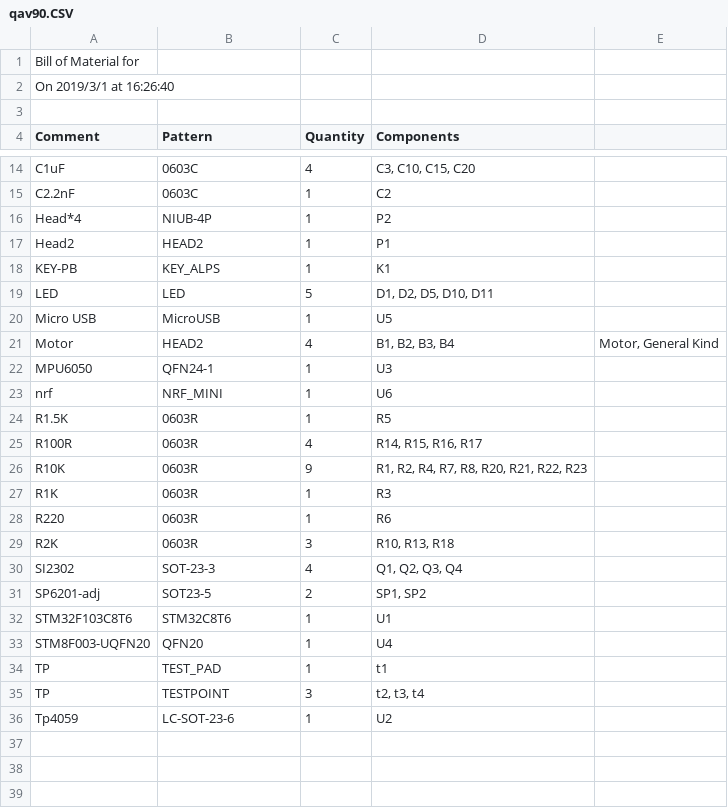
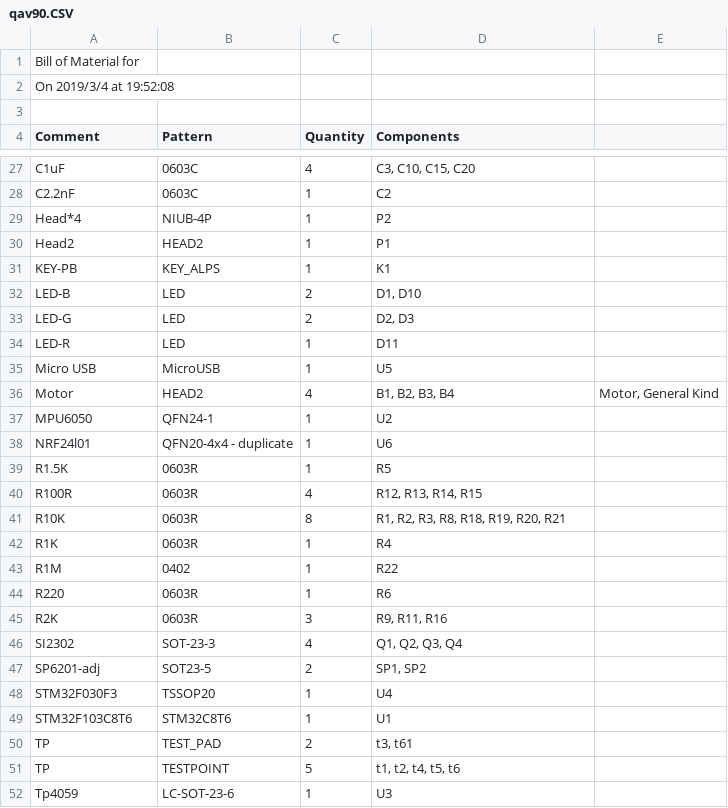
Before and after one commit to EmbeddedSystemClass/hardware, a CSV file: qav/qav90.CSV, drawn as a sheet; only a part is shown, gaps mark what is left out; the diff covers the shown part only.

```diff
--- a/qav/qav90.CSV
+++ b/qav/qav90.CSV
@@ -1,3 +1,3 @@
 "Bill of Material for "
-"On 2019/3/1 at 16:26:40"
+"On 2019/3/4 at 19:52:08"
 
@@ -18,19 +31,22 @@
 "KEY-PB","KEY_ALPS","1","K1",""
-"LED","LED","5","D1, D2, D5, D10, D11",""
+"LED-B","LED","2","D1, D10",""
+"LED-G","LED","2","D2, D3",""
+"LED-R","LED","1","D11",""
 "Micro USB","MicroUSB","1","U5",""
 "Motor","HEAD2","4","B1, B2, B3, B4","Motor, General Kind"
-"MPU6050","QFN24-1","1","U3",""
-"nrf","NRF_MINI","1","U6",""
+"MPU6050","QFN24-1","1","U2",""
+"NRF24l01","QFN20-4x4 - duplicate","1","U6",""
 "R1.5K","0603R","1","R5",""
-"R100R","0603R","4","R14, R15, R16, R17",""
-"R10K","0603R","9","R1, R2, R4, R7, R8, R20, R21, R22, R23",""
-"R1K","0603R","1","R3",""
+"R100R","0603R","4","R12, R13, R14, R15",""
+"R10K","0603R","8","R1, R2, R3, R8, R18, R19, R20, R21",""
+"R1K","0603R","1","R4",""
+"R1M","0402","1","R22",""
 "R220","0603R","1","R6",""
-"R2K","0603R","3","R10, R13, R18",""
+"R2K","0603R","3","R9, R11, R16",""
 "SI2302","SOT-23-3","4","Q1, Q2, Q3, Q4",""
 "SP6201-adj","SOT23-5","2","SP1, SP2",""
+"STM32F030F3","TSSOP20","1","U4",""
 "STM32F103C8T6","STM32C8T6","1","U1",""
-"STM8F003-UQFN20","QFN20","1","U4",""
-"TP","TEST_PAD","1","t1",""
-"TP","TESTPOINT","3","t2, t3, t4",""
-"Tp4059","LC-SOT-23-6","1","U2",""
+"TP","TEST_PAD","2","t3, t61",""
+"TP","TESTPOINT","5","t1, t2, t4, t5, t6",""
+"Tp4059","LC-SOT-23-6","1","U3",""
```
Also changed, not shown: 15 added rows, 2 removed rows and 5 edited cells elsewhere in this file.
